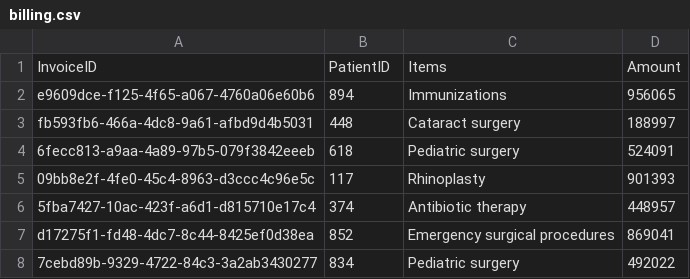
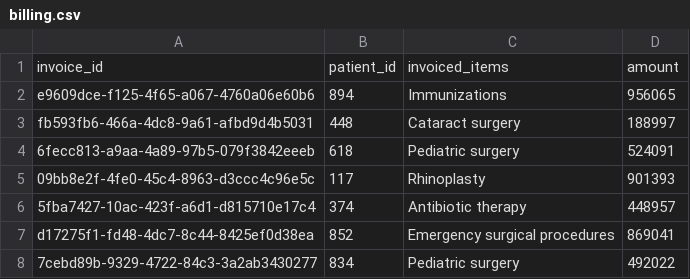
Before and after one commit to Samuel-Njoroge/healthcare-system-analytics, a CSV file: data/billing.csv, drawn as a sheet; only a part is shown.

```diff
--- a/data/billing.csv
+++ b/data/billing.csv
@@ -1,2 +1,2 @@
-InvoiceID,PatientID,Items,Amount
+invoice_id,patient_id,invoiced_items,amount
 e9609dce-f125-4f65-a067-4760a06e60b6,894,Immunizations,956065
```
Also changed, not shown: data/appointments.csv, data/doctors.csv, 2 other files.
